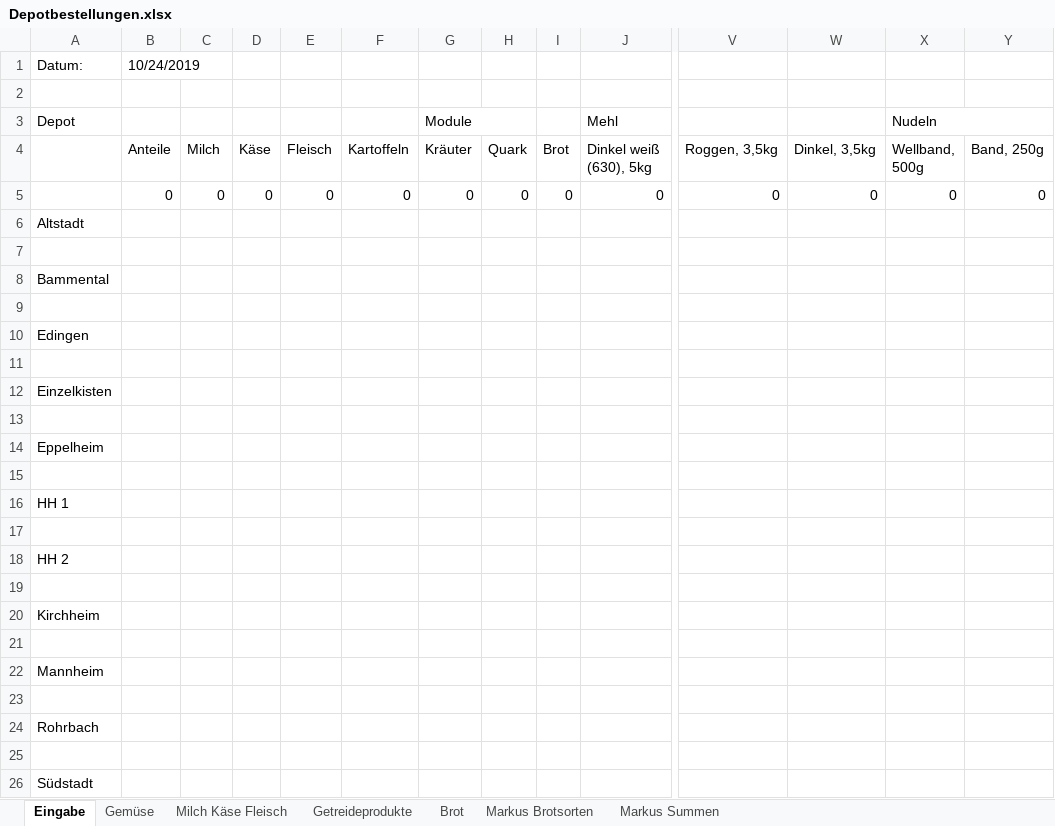
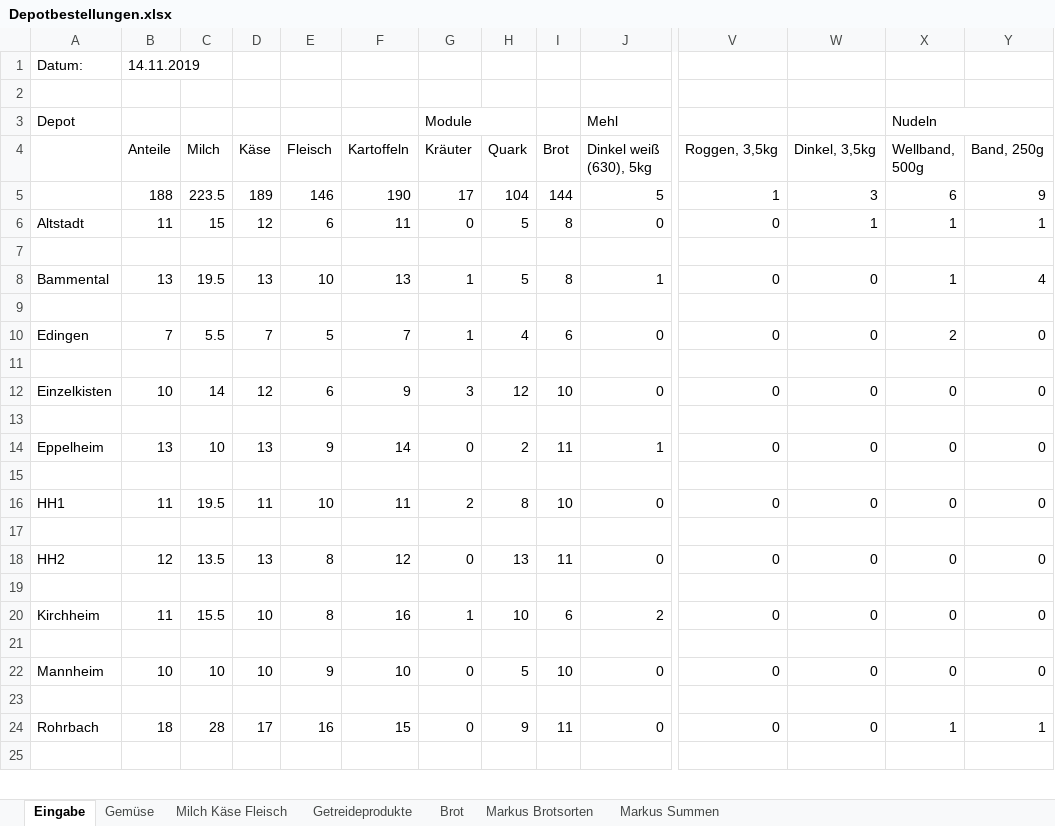
Before and after one commit to solawi-rhein-neckar/solawibestellsystem, an Excel workbook: Depotbestellungen.xlsx, sheet Eingabe, drawn as a sheet; only a part is shown, gaps mark what is left out; values as stored, in another font and other column widths than the file's, no cell formats; removed rows and columns are numbered as before the commit, all else as after; rows hold the shown columns only; the diff covers the shown part only; the diff names each change by its address in the sheet, - before the commit and + after, or states it on an @@ line.

Commit message:
Update Depotbestellungen.xlsx

```diff
--- a/Depotbestellungen.xlsx (sheet Eingabe)
+++ b/Depotbestellungen.xlsx (sheet Eingabe)
-B1 (Anteile): 10/24/2019
+B1 (Anteile): 14.11.2019
+row 5:  | 188 | 223.5 | 189 | 146 | 190 | 17 | 104 | 144 | 5 | 1 | 3 | 6 | 9
-A6: (empty)
+A6: Altstadt
-B6 (Anteile): 0
+B6 (Anteile): 11
-C6 (Milch): 0
+C6 (Milch): 15
-D6 (Käse): 0
+D6 (Käse): 12
-E6 (Fleisch): 0
+E6 (Fleisch): 6
-F6 (Kartoffeln): 0
+F6 (Kartoffeln): 11
-H6 (Quark): 0
+H6 (Quark): 5
-I6 (Brot): 0
+I6 (Brot): 8
-W6 (Dinkel, 3,5kg): 0
+W6 (Dinkel, 3,5kg): 1
-X6 (Wellband, 500g): 0
+X6 (Wellband, 500g): 1
-Y6 (Band, 250g): 0
+Y6 (Band, 250g): 1
-row 6: Altstadt
-row 8: Bammental
+row 8: Bammental | 13 | 19.5 | 13 | 10 | 13 | 1 | 5 | 8 | 1 | 0 | 0 | 1 | 4
-row 10: Edingen
+row 10: Edingen | 7 | 5.5 | 7 | 5 | 7 | 1 | 4 | 6 | 0 | 0 | 0 | 2 | 0
-row 12: Einzelkisten
+row 12: Einzelkisten | 10 | 14 | 12 | 6 | 9 | 3 | 12 | 10 | 0 | 0 | 0 | 0 | 0
-row 14: Eppelheim
+row 14: Eppelheim | 13 | 10 | 13 | 9 | 14 | 0 | 2 | 11 | 1 | 0 | 0 | 0 | 0
-row 16: HH 1
+row 16: HH1 | 11 | 19.5 | 11 | 10 | 11 | 2 | 8 | 10 | 0 | 0 | 0 | 0 | 0
-row 18: HH 2
+row 18: HH2 | 12 | 13.5 | 13 | 8 | 12 | 0 | 13 | 11 | 0 | 0 | 0 | 0 | 0
-row 20: Kirchheim
+row 20: Kirchheim | 11 | 15.5 | 10 | 8 | 16 | 1 | 10 | 6 | 2 | 0 | 0 | 0 | 0
-row 22: Mannheim
+row 22: Mannheim | 10 | 10 | 10 | 9 | 10 | 0 | 5 | 10 | 0 | 0 | 0 | 0 | 0
-row 24: Rohrbach
+row 24: Rohrbach | 18 | 28 | 17 | 16 | 15 | 0 | 9 | 11 | 0 | 0 | 0 | 1 | 1
-row 26: Südstadt
```
Also changed, not shown: 5 added rows, 2 removed rows and 1 edited cell elsewhere in this sheet, sheet Getreideprodukte, sheet Milch Käse Fleisch, sheet Gemüse, sheet Markus Brotsorten, sheet Brot, sheet Markus Summen, cell formats, formulas that keep their value.
